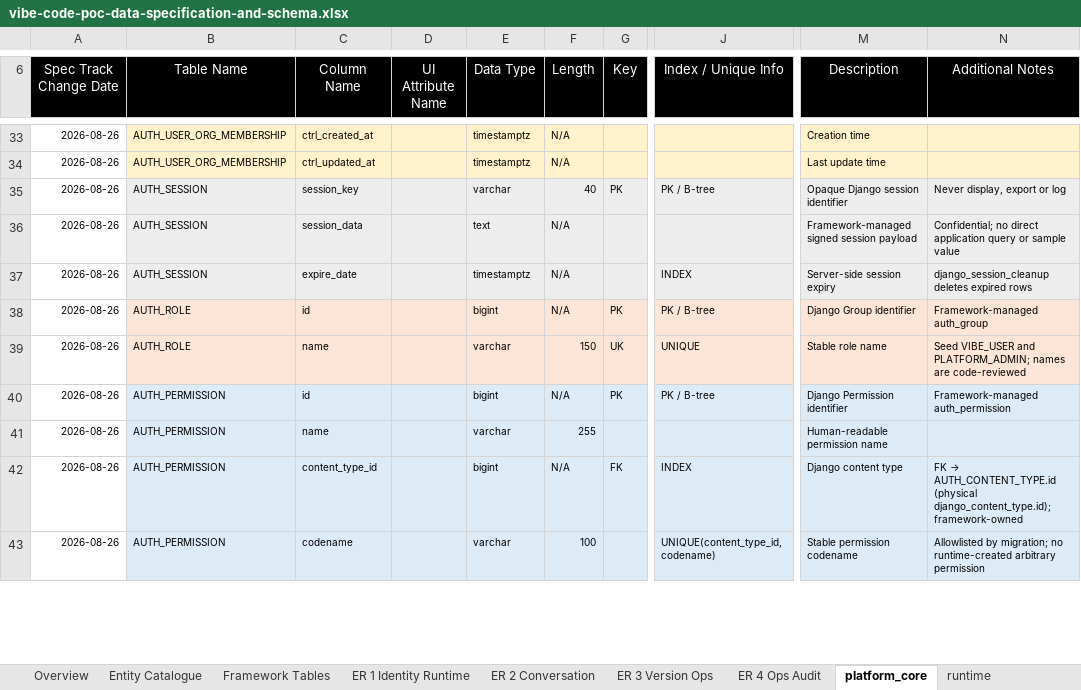
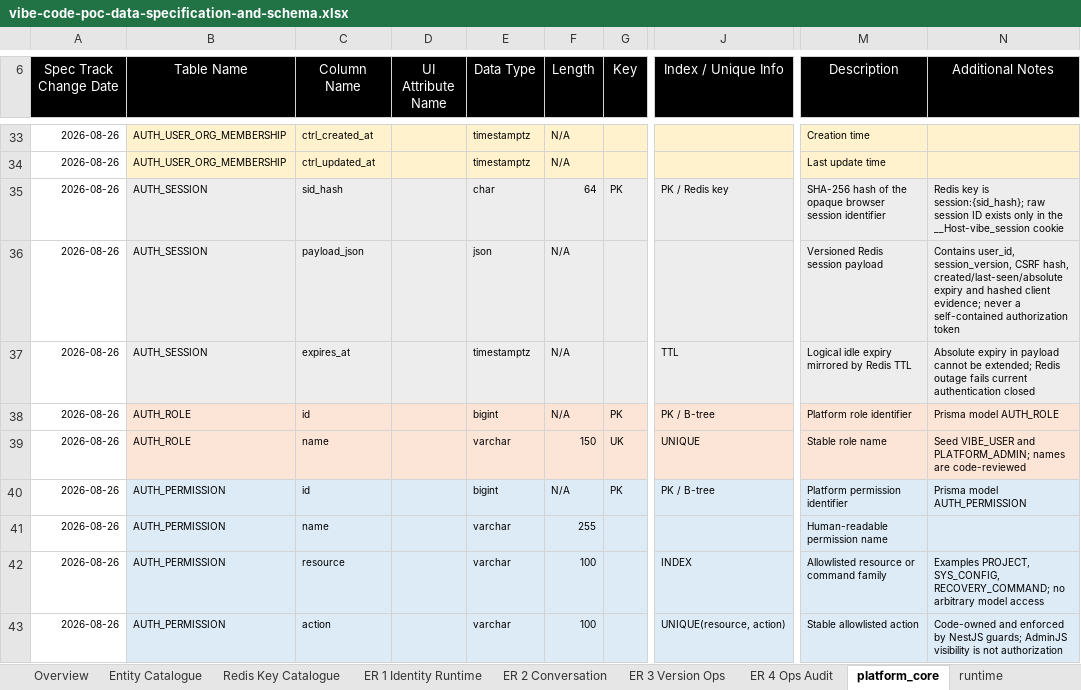
Before and after one commit to corgimomo2023/vibe-code, an Excel workbook: wiki/product/reports/vibe-code-poc-data-specification-and-schema.xlsx, sheet platform_core, drawn as a sheet; only a part is shown, gaps mark what is left out; values as stored, in another font and other column widths than the file's, no borders; charts and pictures not drawn; the diff covers the shown part only; the diff names each change by its address in the sheet, - before the commit and + after, or states it on an @@ line.

Commit message:
docs: restore complete Vibe-Code Office specifications

```diff
--- a/wiki/product/reports/vibe-code-poc-data-specification-and-schema.xlsx (sheet platform_core)
+++ b/wiki/product/reports/vibe-code-poc-data-specification-and-schema.xlsx (sheet platform_core)
-sheet tab: Framework Tables
+sheet tab: Redis Key Catalogue
-C35 (Column Name): session_key
+C35 (Column Name): sid_hash
-E35 (Data Type): varchar
+E35 (Data Type): char
-F35 (Length): 40
+F35 (Length): 64
-J35 (Index / Unique Info): PK / B-tree
+J35 (Index / Unique Info): PK / Redis key
-M35 (Description): Opaque Django session identifier
+M35 (Description): SHA-256 hash of the opaque browser session identifier
-N35 (Additional Notes): Never display, export or log
+N35 (Additional Notes): Redis key is session:{sid_hash}; raw session ID exists only in the __Host-vibe_session cookie
-C36 (Column Name): session_data
+C36 (Column Name): payload_json
-E36 (Data Type): text
+E36 (Data Type): json
-M36 (Description): Framework-managed signed session payload
+M36 (Description): Versioned Redis session payload
-N36 (Additional Notes): Confidential; no direct application query or sample value
+N36 (Additional Notes): Contains user_id, session_version, CSRF hash, created/last-seen/absolute expiry and hashed client evidence; never a self-contained authorization token
-C37 (Column Name): expire_date
+C37 (Column Name): expires_at
-J37 (Index / Unique Info): INDEX
+J37 (Index / Unique Info): TTL
-M37 (Description): Server-side session expiry
+M37 (Description): Logical idle expiry mirrored by Redis TTL
-N37 (Additional Notes): django_session_cleanup deletes expired rows
+N37 (Additional Notes): Absolute expiry in payload cannot be extended; Redis outage fails current authentication closed
-M38 (Description): Django Group identifier
+M38 (Description): Platform role identifier
-N38 (Additional Notes): Framework-managed auth_group
+N38 (Additional Notes): Prisma model AUTH_ROLE
-M40 (Description): Django Permission identifier
+M40 (Description): Platform permission identifier
-N40 (Additional Notes): Framework-managed auth_permission
+N40 (Additional Notes): Prisma model AUTH_PERMISSION
-C42 (Column Name): content_type_id
+C42 (Column Name): resource
-E42 (Data Type): bigint
+E42 (Data Type): varchar
-F42 (Length): N/A
+F42 (Length): 100
-G42 (Key): FK
+G42 (Key): (empty)
-M42 (Description): Django content type
+M42 (Description): Allowlisted resource or command family
@@ N42 (Additional Notes): FK → AUTH_CONTENT_TYPE.id (physical django_content_type.id); framework-owned → Examples PROJECT, SYS_CONFIG, RECOVERY_COMMAND; no arbitrary model access @@
-C43 (Column Name): codename
+C43 (Column Name): action
-J43 (Index / Unique Info): UNIQUE(content_type_id, codename)
+J43 (Index / Unique Info): UNIQUE(resource, action)
-M43 (Description): Stable permission codename
+M43 (Description): Stable allowlisted action
-N43 (Additional Notes): Allowlisted by migration; no runtime-created arbitrary permission
+N43 (Additional Notes): Code-owned and enforced by NestJS guards; AdminJS visibility is not authorization
```
Also changed, not shown: 2 added rows, 2 removed rows and 53 edited cells elsewhere in this sheet, sheet Indexes, sheet Redis Key Catalogue, sheet Entity Catalogue, sheet State Transitions, sheet admission_auth, sheet Control Field Contract, 15 more sheets, charts or pictures, 22 other files.
